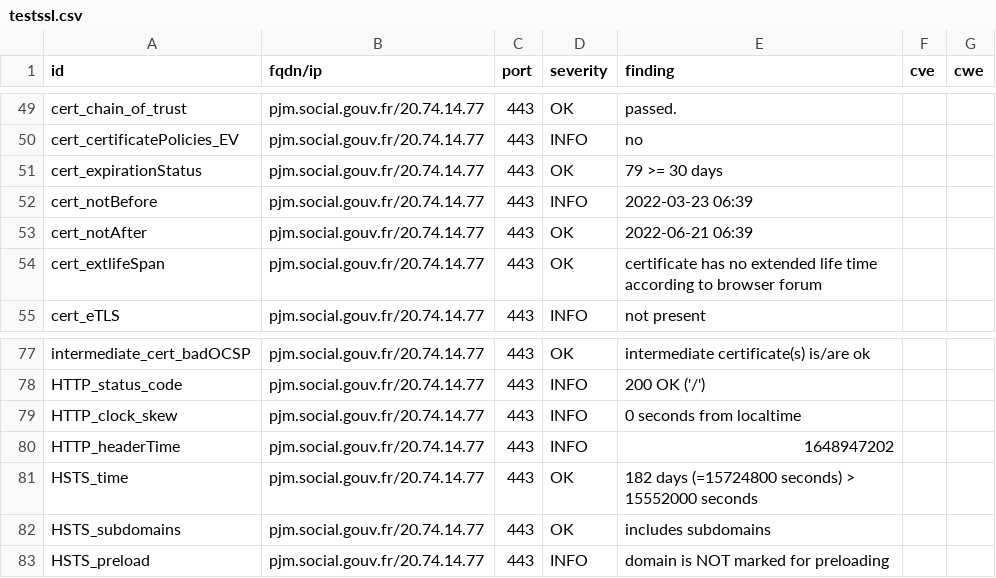
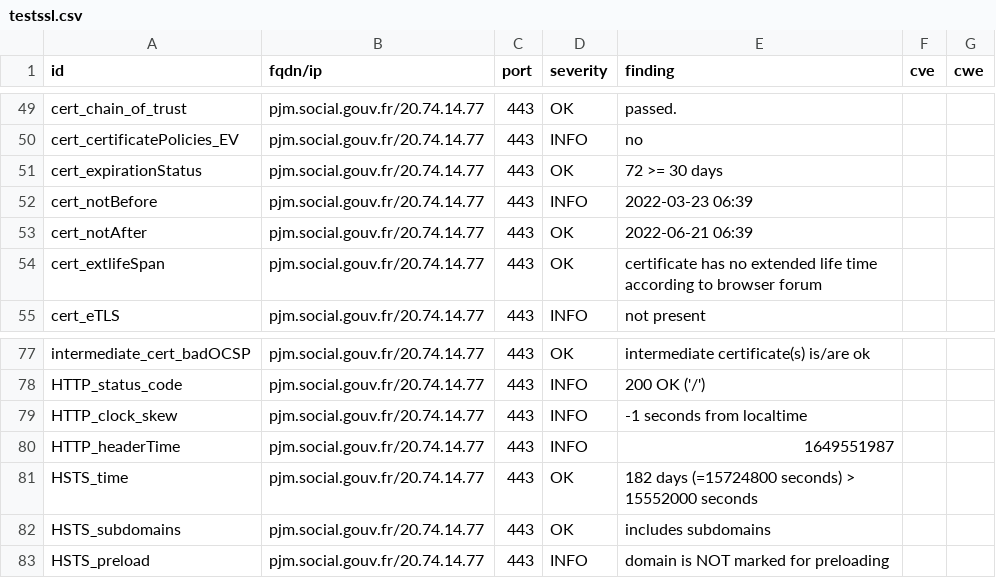
Before and after one commit to ClementNumericite/dashlord, a CSV file: results/aHR0cHM6Ly9wam0uc29jaWFsLmdvdXYuZnI=/testssl.csv, drawn as a sheet; only a part is shown, gaps mark what is left out.

```diff
--- a/results/aHR0cHM6Ly9wam0uc29jaWFsLmdvdXYuZnI=/testssl.csv
+++ b/results/aHR0cHM6Ly9wam0uc29jaWFsLmdvdXYuZnI=/testssl.csv
@@ -50,3 +50,3 @@
 "cert_certificatePolicies_EV","pjm.social.gouv.fr/20.74.14.77","443","INFO","no","",""
-"cert_expirationStatus","pjm.social.gouv.fr/20.74.14.77","443","OK","79 >= 30 days","",""
+"cert_expirationStatus","pjm.social.gouv.fr/20.74.14.77","443","OK","72 >= 30 days","",""
 "cert_notBefore","pjm.social.gouv.fr/20.74.14.77","443","INFO","2022-03-23 06:39","",""
@@ -78,4 +78,4 @@
 "HTTP_status_code","pjm.social.gouv.fr/20.74.14.77","443","INFO","200 OK ('/')","",""
-"HTTP_clock_skew","pjm.social.gouv.fr/20.74.14.77","443","INFO","0 seconds from localtime","",""
-"HTTP_headerTime","pjm.social.gouv.fr/20.74.14.77","443","INFO","1648947202","",""
+"HTTP_clock_skew","pjm.social.gouv.fr/20.74.14.77","443","INFO","-1 seconds from localtime","",""
+"HTTP_headerTime","pjm.social.gouv.fr/20.74.14.77","443","INFO","1649551987","",""
 "HSTS_time","pjm.social.gouv.fr/20.74.14.77","443","OK","182 days (=15724800 seconds) > 15552000 seconds","",""
```
Also changed, not shown: 14 other files.
